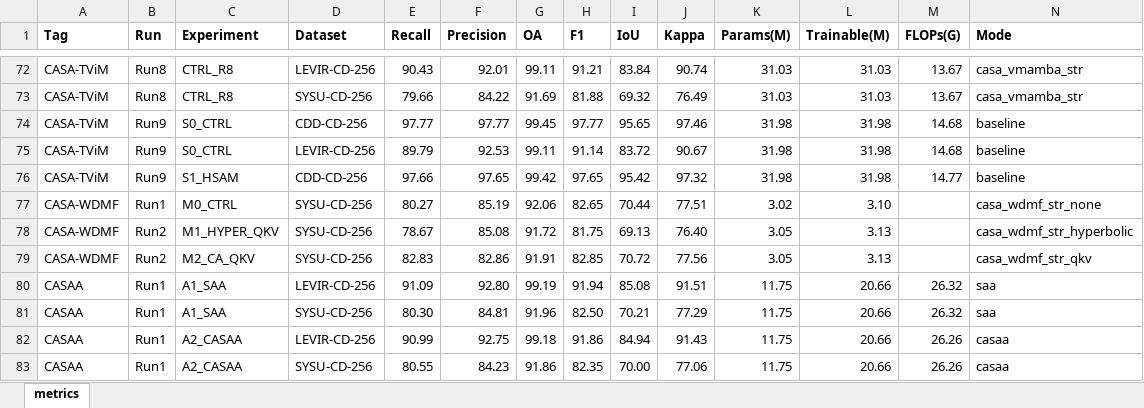
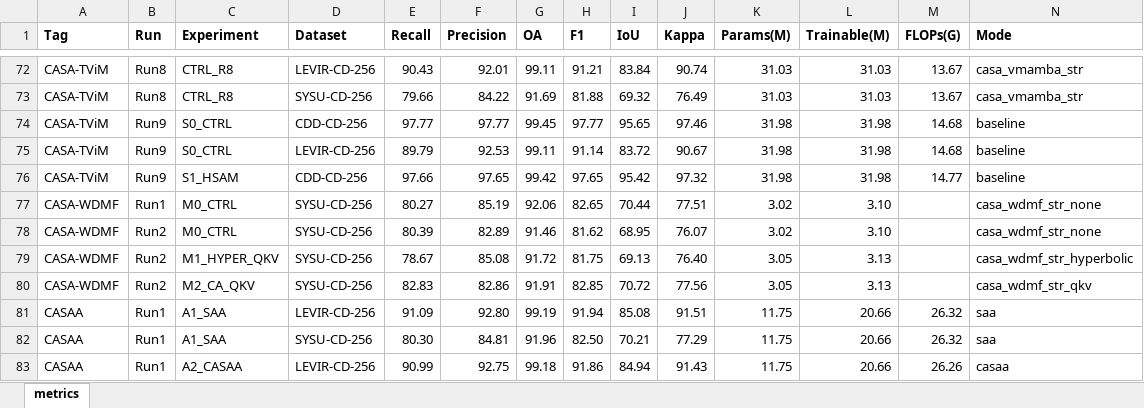
Before and after one commit to YuqiWang-code/CASA-CD, an Excel workbook: docs/experiment_metrics.xlsx, sheet metrics, drawn as a sheet; only a part is shown, gaps mark what is left out; the shorter side is filled out with more unchanged rows; values as stored, in another font and other column widths than the file's, no borders; the diff names each change by its address in the sheet, - before the commit and + after, or states it on an @@ line.

Commit message:
Complete SYSU ablation results and comparison

```diff
--- a/docs/experiment_metrics.xlsx (sheet metrics)
+++ b/docs/experiment_metrics.xlsx (sheet metrics)
+row 78: CASA-WDMF | Run2 | M0_CTRL | SYSU-CD-256 | 80.39 | 82.89 | 91.46 | 81.62 | 68.95 | 76.07 | 3.02 | 3.10 |  | casa_wdmf_str_none
```
Also changed, not shown: 2 other files.
